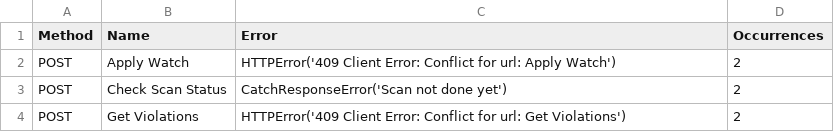
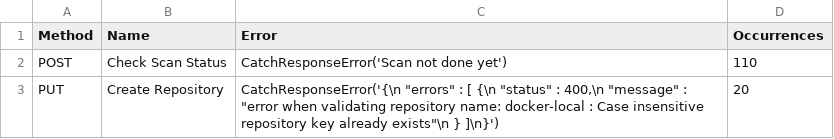
Before and after one commit to ranavishal11/Jfrog-xray-api-LoadTest, a CSV file: reports/report_failures.csv, drawn as a sheet.

```diff
--- a/reports/report_failures.csv
+++ b/reports/report_failures.csv
@@ -1,4 +1,3 @@
 Method,Name,Error,Occurrences
-POST,Apply Watch,HTTPError('409 Client Error: Conflict for url: Apply Watch'),2
-POST,Check Scan Status,CatchResponseError('Scan not done yet'),2
-POST,Get Violations,HTTPError('409 Client Error: Conflict for url: Get Violations'),2
+POST,Check Scan Status,CatchResponseError('Scan not done yet'),110
+PUT,Create Repository,"CatchResponseError('{\n  ""errors"" : [ {\n    ""status"" : 400,\n    ""message"" : ""error when validating repository name: docker-local : Case insensitive repository key already exists""\n  } ]\n}')",20
```
Also changed, not shown: reports/report_stats.csv, reports/report_stats_history.csv, 1 other file.
